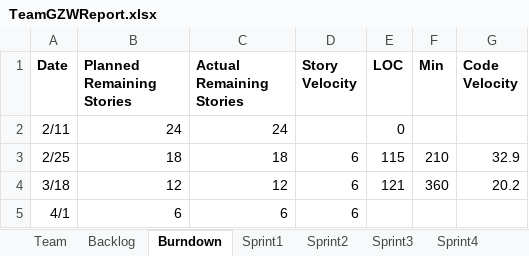
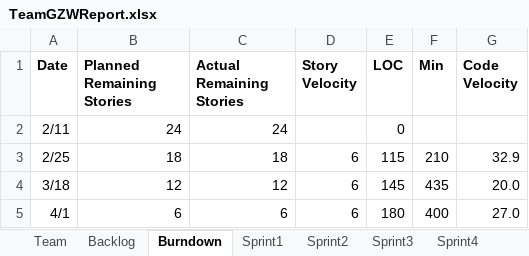
Before and after one commit to Gaojie-Li/SSW555Project, an Excel workbook: TeamGZWReport.xlsx, sheet Burndown, drawn as a sheet; values as stored, in another font and other column widths than the file's, no borders; charts and pictures not drawn; the diff names each change by its address in the sheet, - before the commit and + after, or states it on an @@ line.

```diff
--- a/TeamGZWReport.xlsx (sheet Burndown)
+++ b/TeamGZWReport.xlsx (sheet Burndown)
-E4 (LOC): 121
+E4 (LOC): 145
-F4 (Min): 360
+F4 (Min): 435
-G4 (Code Velocity): 20.2
+G4 (Code Velocity): 20.0
-E5 (LOC): (empty)
+E5 (LOC): 180
-F5 (Min): (empty)
+F5 (Min): 400
-G5 (Code Velocity): (empty)
+G5 (Code Velocity): 27.0
```
Also changed, not shown: sheet Sprint4, sheet Sprint3, charts or pictures, 3 other files.
